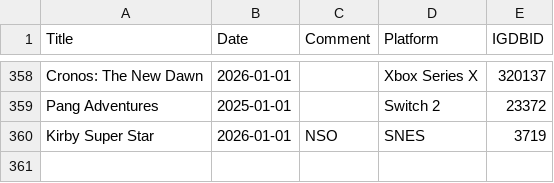
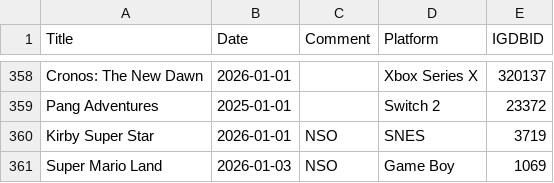
Before and after one commit to plantan/plantanplays-preact, a CSV file: assets/games-finished.csv, drawn as a sheet; only a part is shown, gaps mark what is left out; the diff names each change by its address in the sheet, - before the commit and + after, or states it on an @@ line.

Commit message:
Update games-finished.csv

```diff
--- a/assets/games-finished.csv
+++ b/assets/games-finished.csv
+row 361: Super Mario Land | 2026-01-03 | NSO | Game Boy | 1069
```
